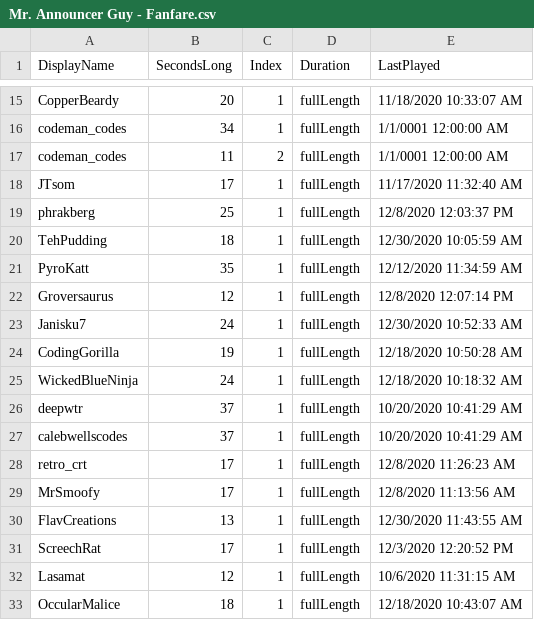
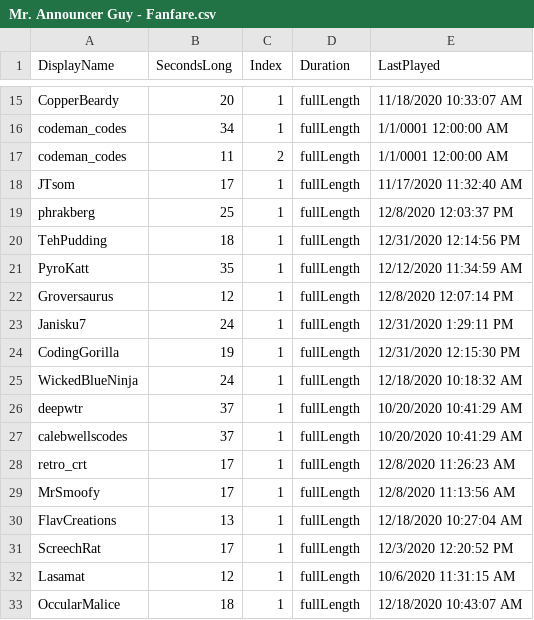
Before and after one commit to MillerMark/MrAnnouncerBot, a CSV file: MrAnnouncerBot/Data/Mr. Announcer Guy - Fanfare.csv, drawn as a sheet; only a part is shown, gaps mark what is left out.

```diff
--- a/MrAnnouncerBot/Data/Mr. Announcer Guy - Fanfare.csv
+++ b/MrAnnouncerBot/Data/Mr. Announcer Guy - Fanfare.csv
@@ -19,7 +19,7 @@ JTsom,17,1,fullLength,11/17/2020 11:32:40 AM
 phrakberg,25,1,fullLength,12/8/2020 12:03:37 PM
-TehPudding,18,1,fullLength,12/30/2020 10:05:59 AM
+TehPudding,18,1,fullLength,12/31/2020 12:14:56 PM
 PyroKatt,35,1,fullLength,12/12/2020 11:34:59 AM
 Groversaurus,12,1,fullLength,12/8/2020 12:07:14 PM
-Janisku7,24,1,fullLength,12/30/2020 10:52:33 AM
-CodingGorilla,19,1,fullLength,12/18/2020 10:50:28 AM
+Janisku7,24,1,fullLength,12/31/2020 1:29:11 PM
+CodingGorilla,19,1,fullLength,12/31/2020 12:15:30 PM
 WickedBlueNinja,24,1,fullLength,12/18/2020 10:18:32 AM
@@ -29,3 +29,3 @@ retro_crt,17,1,fullLength,12/8/2020 11:26:23 AM
 MrSmoofy,17,1,fullLength,12/8/2020 11:13:56 AM
-FlavCreations,13,1,fullLength,12/30/2020 11:43:55 AM
+FlavCreations,13,1,fullLength,12/18/2020 10:27:04 AM
 ScreechRat,17,1,fullLength,12/3/2020 12:20:52 PM
```
Also changed, not shown: 25 other files.
